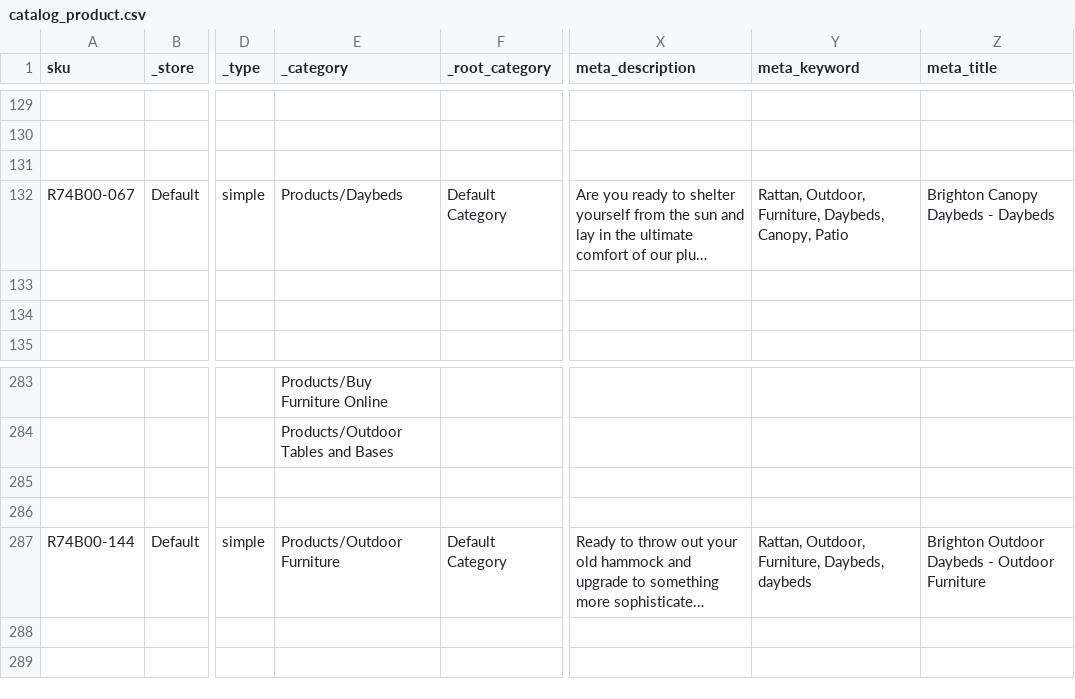
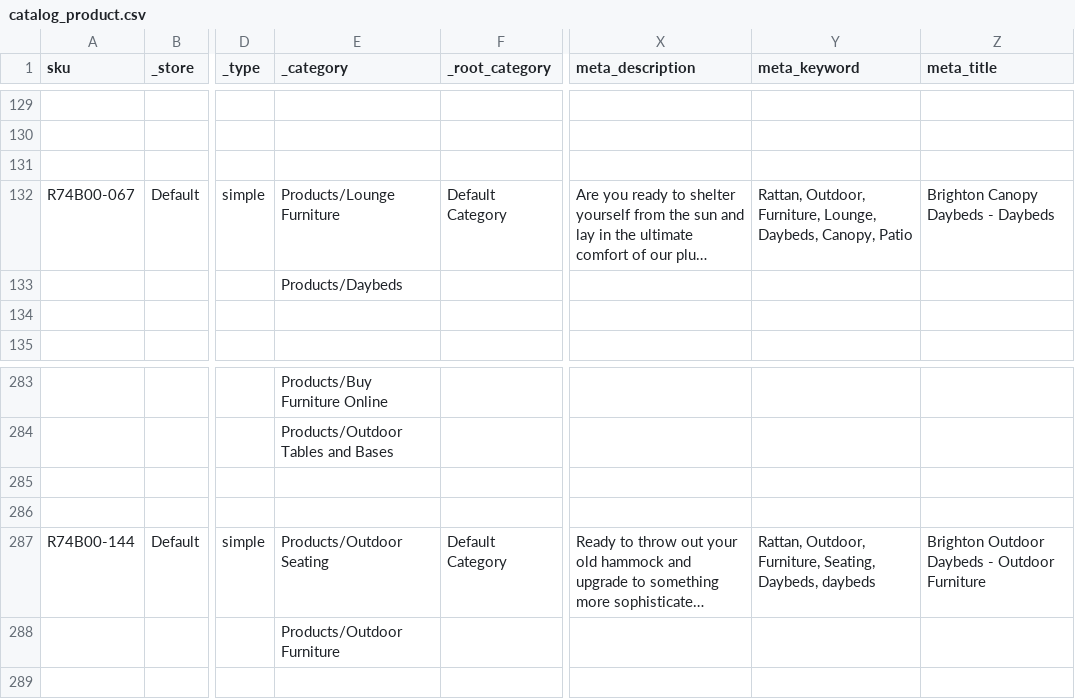
Before and after one commit to rattanoutdoorfurniture/rattan-outdoor-furniture, a CSV file: var/importexport/catalog_product.csv, drawn as a sheet; only a part is shown, gaps mark what is left out; long unchanged cells end in …; the diff names each change by its address in the sheet, - before the commit and + after, or states it on an @@ line.

Commit message:
Update to include Import Data
Former-commit-id: 6c9d5dd96b5613bcfbbf6063a1c8cca4b06b050b

```diff
--- a/var/importexport/catalog_product.csv
+++ b/var/importexport/catalog_product.csv
-E132 (_category): Products/Daybeds
+E132 (_category): Products/Lounge Furniture
-Y132 (meta_keyword): …Outdoor, Furniture, Daybeds, Canopy,…
+Y132 (meta_keyword): …Outdoor, Furniture, Lounge, Daybeds, Canopy,…
-E133 (_category): (empty)
+E133 (_category): Products/Daybeds
-E287 (_category): Products/Outdoor Furniture
+E287 (_category): Products/Outdoor Seating
-Y287 (meta_keyword): …Outdoor, Furniture, Daybeds, daybeds
+Y287 (meta_keyword): …Outdoor, Furniture, Seating, Daybeds, daybeds
-E288 (_category): (empty)
+E288 (_category): Products/Outdoor Furniture
```
Also changed, not shown: 1 other file.
